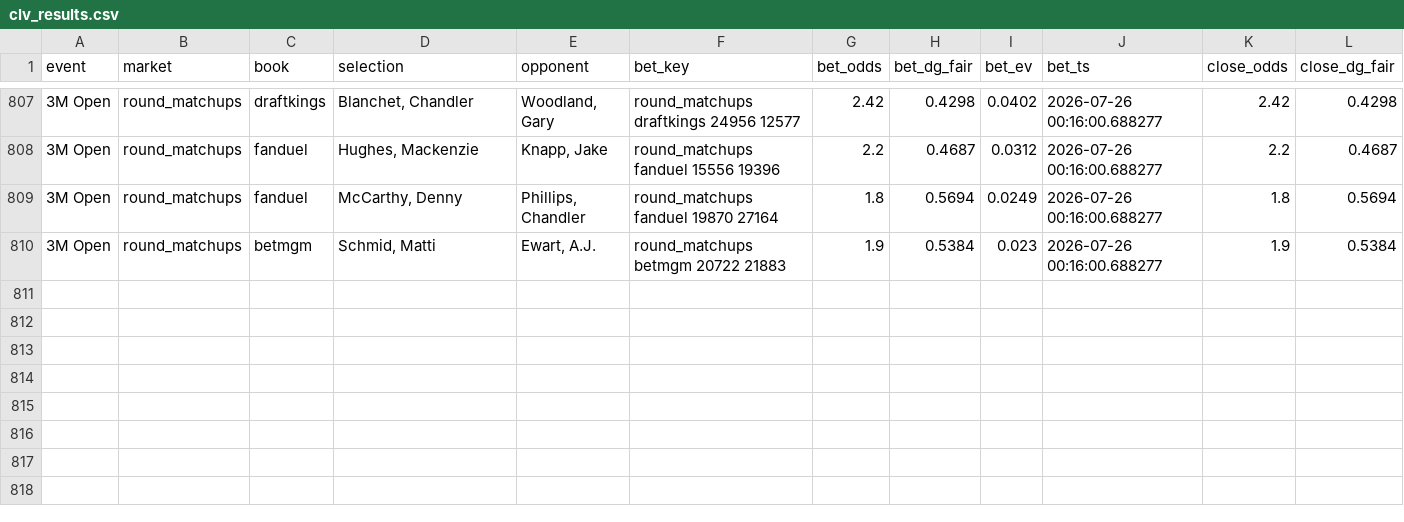
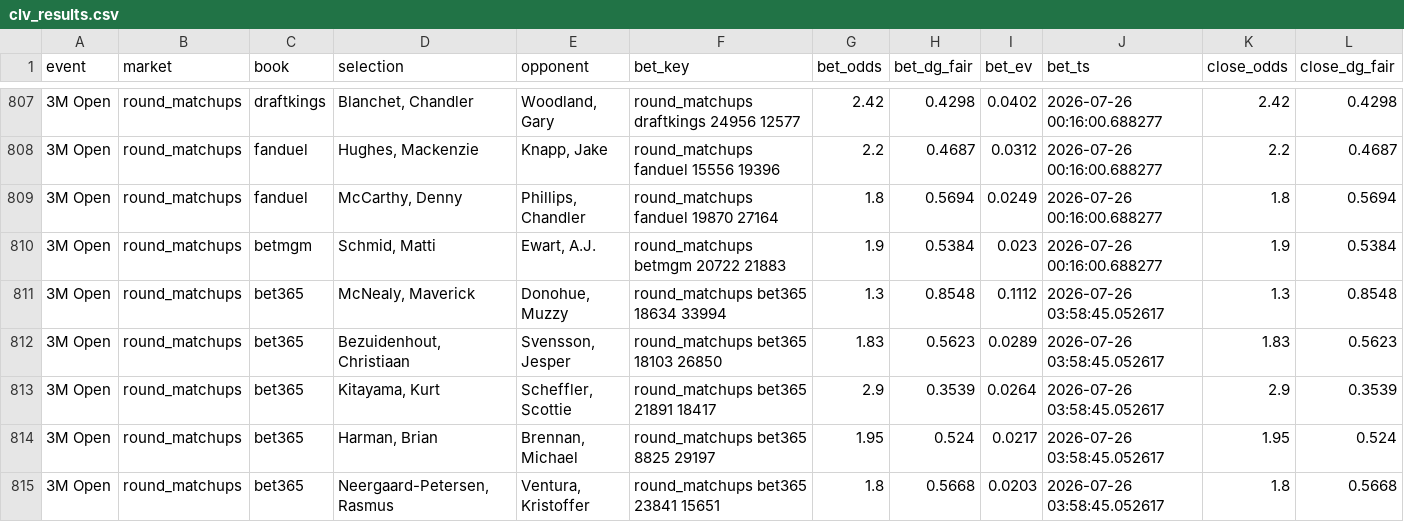
Before and after one commit to lucas-diehl/evbetting, a CSV file: golf_picks/clv_results.csv, drawn as a sheet; only a part is shown, gaps mark what is left out; rows hold the shown columns only; the diff names each change by its address in the sheet, - before the commit and + after, or states it on an @@ line.

```diff
--- a/golf_picks/clv_results.csv
+++ b/golf_picks/clv_results.csv
+row 811: 3M Open | round_matchups | bet365 | McNealy, Maverick | Donohue, Muzzy | round_matchups bet365 18634 33994 | 1.3 | 0.8548 | 0.1112 | 2026-07-26 03:58:45.052617 | 1.3 | 0.8548
+row 812: 3M Open | round_matchups | bet365 | Bezuidenhout, Christiaan | Svensson, Jesper | round_matchups bet365 18103 26850 | 1.83 | 0.5623 | 0.0289 | 2026-07-26 03:58:45.052617 | 1.83 | 0.5623
+row 813: 3M Open | round_matchups | bet365 | Kitayama, Kurt | Scheffler, Scottie | round_matchups bet365 21891 18417 | 2.9 | 0.3539 | 0.0264 | 2026-07-26 03:58:45.052617 | 2.9 | 0.3539
+row 814: 3M Open | round_matchups | bet365 | Harman, Brian | Brennan, Michael | round_matchups bet365 8825 29197 | 1.95 | 0.524 | 0.0217 | 2026-07-26 03:58:45.052617 | 1.95 | 0.524
+row 815: 3M Open | round_matchups | bet365 | Neergaard-Petersen, Rasmus | Ventura, Kristoffer | round_matchups bet365 23841 15651 | 1.8 | 0.5668 | 0.0203 | 2026-07-26 03:58:45.052617 | 1.8 | 0.5668
```
Also changed, not shown: golf_picks/alerts_log.csv, 1 other file.
